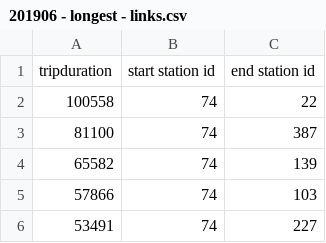
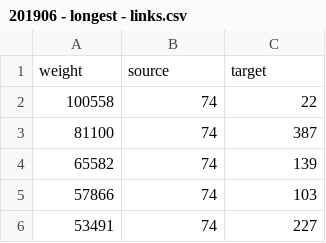
Before and after one commit to crember1/FinalPresentation, a CSV file: 201906 - longest - links.csv, drawn as a sheet; only a part is shown; removed rows and columns are numbered as before the commit, all else as after; the diff names each change by its address in the sheet, - before the commit and + after, or states it on an @@ line.

Commit message:
Add files via upload

```diff
--- a/201906 - longest - links.csv
+++ b/201906 - longest - links.csv
-row 1: tripduration | start station id | end station id
+row 1: weight | source | target
```
